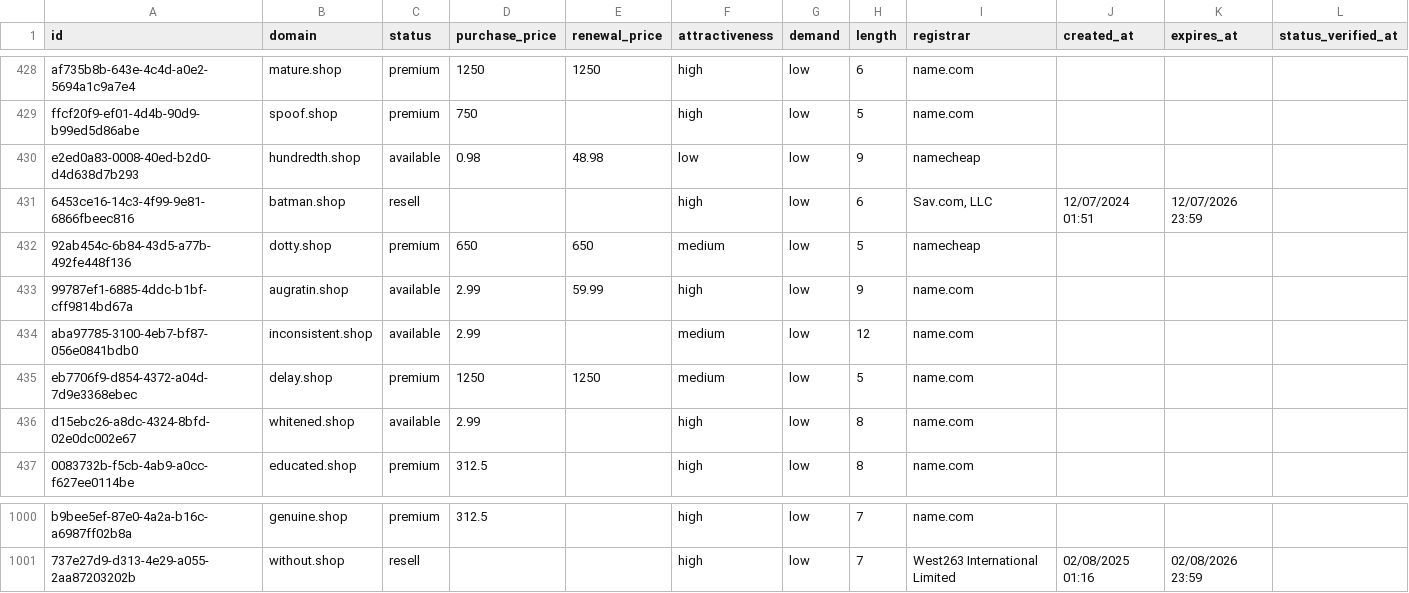
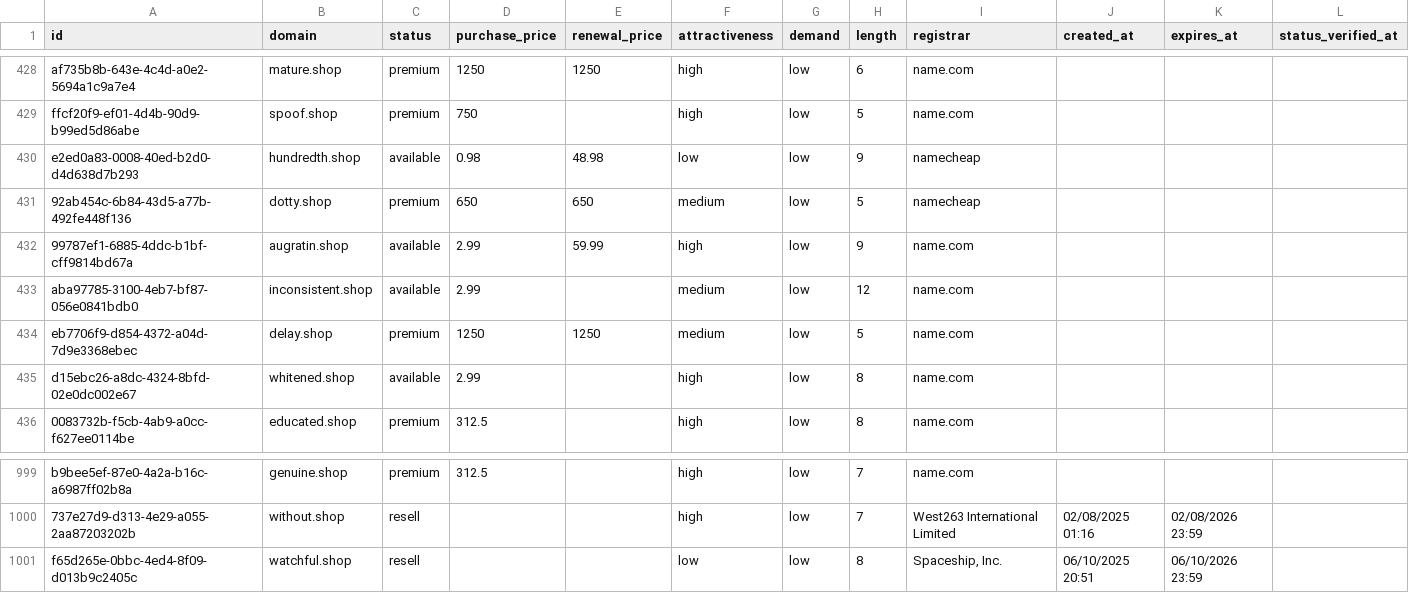
Before and after one commit to UniqueDomains/shop-oneword-domains, a CSV file: shop.csv, drawn as a sheet; only a part is shown, gaps mark what is left out.

Commit message:
Domains update

```diff
--- a/shop.csv
+++ b/shop.csv
@@ -430,3 +430,2 @@ ffcf20f9-ef01-4d4b-90d9-b99ed5d86abe,spoof.shop,premium,750,,high,low,5,name.com
 e2ed0a83-0008-40ed-b2d0-d4d638d7b293,hundredth.shop,available,0.98,48.98,low,low,9,namecheap,,,
-6453ce16-14c3-4f99-9e81-6866fbeec816,batman.shop,resell,,,high,low,6,"Sav.com, LLC",12/07/2024 01:51,12/07/2026 23:59,
 92ab454c-6b84-43d5-a77b-492fe448f136,dotty.shop,premium,650,650,medium,low,5,namecheap,,,
@@ -1001 +1000,2 @@ b9bee5ef-87e0-4a2a-b16c-a6987ff02b8a,genuine.shop,premium,312.5,,high,low,7,name
 737e27d9-d313-4e29-a055-2aa87203202b,without.shop,resell,,,high,low,7,West263 International Limited,02/08/2025 01:16,02/08/2026 23:59,
+f65d265e-0bbc-4ed4-8f09-d013b9c2405c,watchful.shop,resell,,,low,low,8,"Spaceship, Inc.",06/10/2025 20:51,06/10/2026 23:59,
```
Also changed, not shown: 3 other files.
